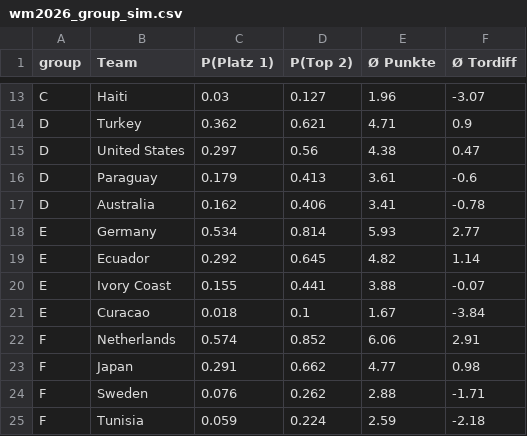
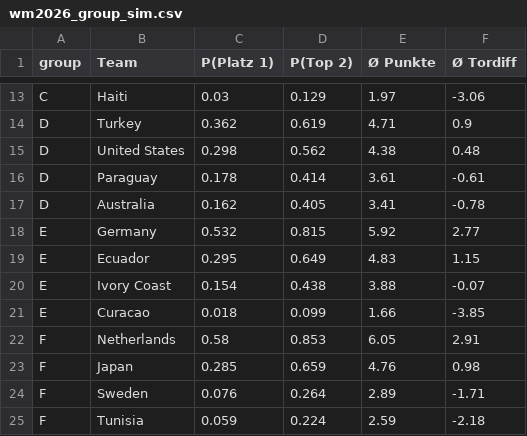
Before and after one commit to SoereW/WM-Predictor, a CSV file: data/wm2026_group_sim.csv, drawn as a sheet; only a part is shown, gaps mark what is left out; the diff covers the shown part only; the diff names each change by its address in the sheet, - before the commit and + after, or states it on an @@ line.

```diff
--- a/data/wm2026_group_sim.csv
+++ b/data/wm2026_group_sim.csv
-D13 (P(Top 2)): 0.127
+D13 (P(Top 2)): 0.129
-E13 (Ø Punkte): 1.96
+E13 (Ø Punkte): 1.97
-F13 (Ø Tordiff): -3.07
+F13 (Ø Tordiff): -3.06
-D14 (P(Top 2)): 0.621
+D14 (P(Top 2)): 0.619
-C15 (P(Platz 1)): 0.297
+C15 (P(Platz 1)): 0.298
-D15 (P(Top 2)): 0.56
+D15 (P(Top 2)): 0.562
-F15 (Ø Tordiff): 0.47
+F15 (Ø Tordiff): 0.48
-C16 (P(Platz 1)): 0.179
+C16 (P(Platz 1)): 0.178
-D16 (P(Top 2)): 0.413
+D16 (P(Top 2)): 0.414
-F16 (Ø Tordiff): -0.6
+F16 (Ø Tordiff): -0.61
-D17 (P(Top 2)): 0.406
+D17 (P(Top 2)): 0.405
-C18 (P(Platz 1)): 0.534
+C18 (P(Platz 1)): 0.532
-D18 (P(Top 2)): 0.814
+D18 (P(Top 2)): 0.815
-E18 (Ø Punkte): 5.93
+E18 (Ø Punkte): 5.92
-C19 (P(Platz 1)): 0.292
+C19 (P(Platz 1)): 0.295
-D19 (P(Top 2)): 0.645
+D19 (P(Top 2)): 0.649
-E19 (Ø Punkte): 4.82
+E19 (Ø Punkte): 4.83
-F19 (Ø Tordiff): 1.14
+F19 (Ø Tordiff): 1.15
-C20 (P(Platz 1)): 0.155
+C20 (P(Platz 1)): 0.154
-D20 (P(Top 2)): 0.441
+D20 (P(Top 2)): 0.438
-D21 (P(Top 2)): 0.1
+D21 (P(Top 2)): 0.099
-E21 (Ø Punkte): 1.67
+E21 (Ø Punkte): 1.66
-F21 (Ø Tordiff): -3.84
+F21 (Ø Tordiff): -3.85
-C22 (P(Platz 1)): 0.574
+C22 (P(Platz 1)): 0.58
-D22 (P(Top 2)): 0.852
+D22 (P(Top 2)): 0.853
-E22 (Ø Punkte): 6.06
+E22 (Ø Punkte): 6.05
-C23 (P(Platz 1)): 0.291
+C23 (P(Platz 1)): 0.285
-D23 (P(Top 2)): 0.662
+D23 (P(Top 2)): 0.659
-E23 (Ø Punkte): 4.77
+E23 (Ø Punkte): 4.76
-D24 (P(Top 2)): 0.262
+D24 (P(Top 2)): 0.264
-E24 (Ø Punkte): 2.88
+E24 (Ø Punkte): 2.89
```
Also changed, not shown: 93 edited cells elsewhere in this file, data/wm2026_predictions.csv, data/wm2026_team_ratings.csv, 9 other files.
